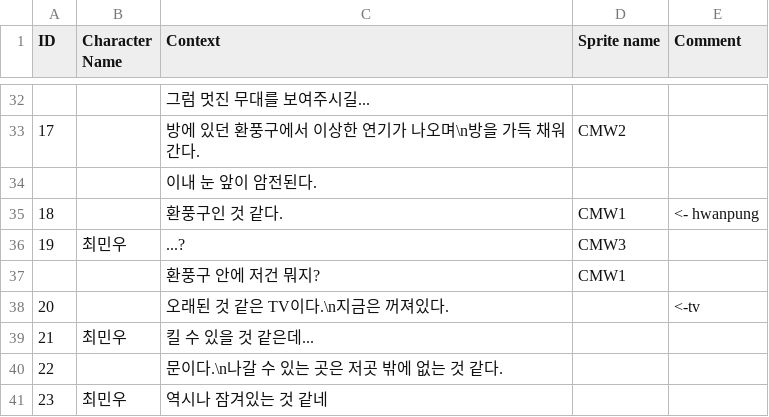
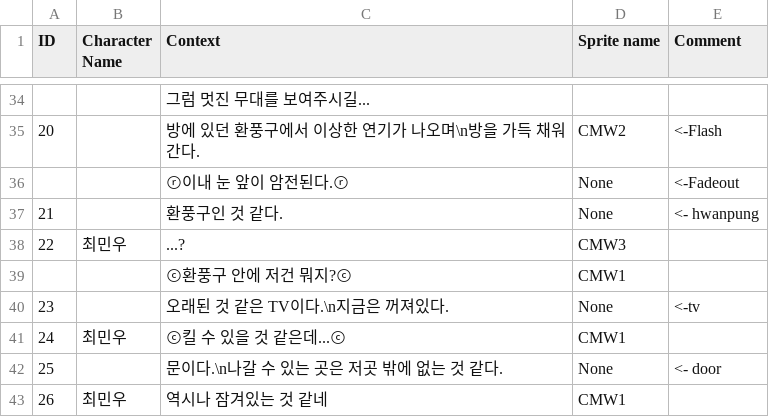
Before and after one commit to gongsy1221/Shiny_Stage, a CSV file: Assets/Resources/prologue.csv, drawn as a sheet; only a part is shown, gaps mark what is left out; removed rows and columns are numbered as before the commit, all else as after; the diff covers the shown part only; the diff names each change by its address in the sheet, - before the commit and + after, or states it on an @@ line.

```diff
--- a/Assets/Resources/prologue.csv
+++ b/Assets/Resources/prologue.csv
@@ column A (ID) renumbered from row 29 down @@
-E35 (Comment): (empty)
+E35 (Comment): <-Flash
-row 34:  |  | 이내 눈 앞이 암전된다.
+row 36:  |  | ⓡ이내 눈 앞이 암전된다.ⓡ | None | <-Fadeout
-D37 (Sprite name): CMW1
+D37 (Sprite name): None
-C39 (Context): 환풍구 안에 저건 뭐지?
+C39 (Context): ⓒ환풍구 안에 저건 뭐지?ⓒ
-D40 (Sprite name): (empty)
+D40 (Sprite name): None
-C41 (Context): 킬 수 있을 것 같은데...
+C41 (Context): ⓒ킬 수 있을 것 같은데...ⓒ
-D41 (Sprite name): (empty)
+D41 (Sprite name): CMW1
-D42 (Sprite name): (empty)
+D42 (Sprite name): None
-E42 (Comment): (empty)
+E42 (Comment): <- door
-D43 (Sprite name): (empty)
+D43 (Sprite name): CMW1
```
Also changed, not shown: 4 added rows, 2 removed rows and 15 edited cells elsewhere in this file, 15 other files.
